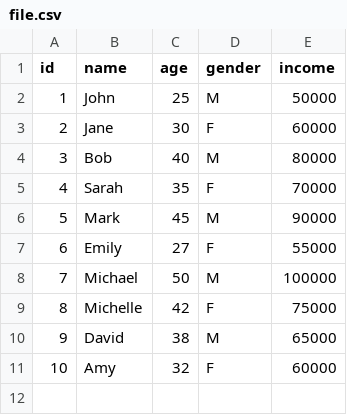
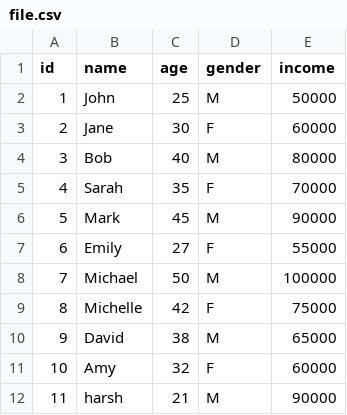
Before and after one commit to Harsh-Aakoliya/ml-preprocessor, a CSV file: file.csv, drawn as a sheet.

Commit message:
Update file.csv

```diff
--- a/file.csv
+++ b/file.csv
@@ -11 +11,2 @@ id,name,age,gender,income
 10,Amy,32,F,60000
+11,harsh,21,M,90000
```
